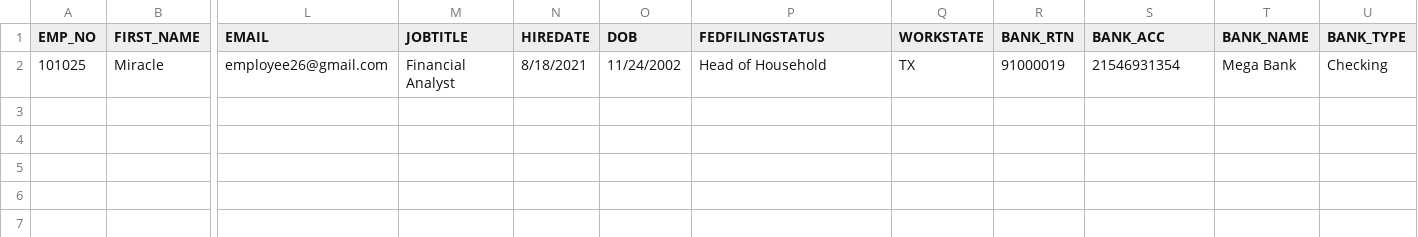
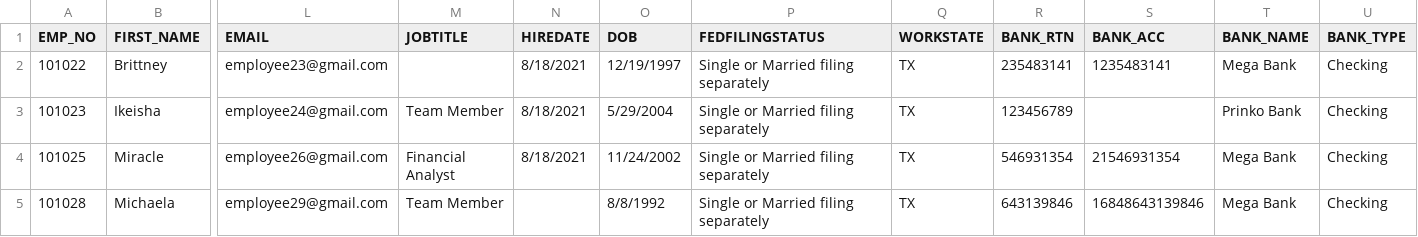
Before and after one commit to azunaukbrr/noonah_C-Halling, a CSV file: Resources/Exceptions/bad_records.csv, drawn as a sheet; only a part is shown, gaps mark what is left out; addresses are those after the commit; rows hold the shown columns only; the diff names each change by its address in the sheet, - before the commit and + after, or states it on an @@ line.

```diff
--- a/Resources/Exceptions/bad_records.csv
+++ b/Resources/Exceptions/bad_records.csv
+row 2: 101022 | Brittney | employee23@gmail.com |  | 8/18/2021 | 12/19/1997 | Single or Married filing separately | TX | 235483141 | 1235483141 | Mega Bank | Checking
+row 3: 101023 | Ikeisha | employee24@gmail.com | Team Member | 8/18/2021 | 5/29/2004 | Single or Married filing separately | TX | 123456789 |  | Prinko Bank | Checking
-P4 (FEDFILINGSTATUS): Head of Household
+P4 (FEDFILINGSTATUS): Single or Married filing separately
-R4 (BANK_RTN): 91000019
+R4 (BANK_RTN): 546931354
+row 5: 101028 | Michaela | employee29@gmail.com | Team Member |  | 8/8/1992 | Single or Married filing separately | TX | 643139846 | 16848643139846 | Mega Bank | Checking
```
Also changed, not shown: 12 other files.
